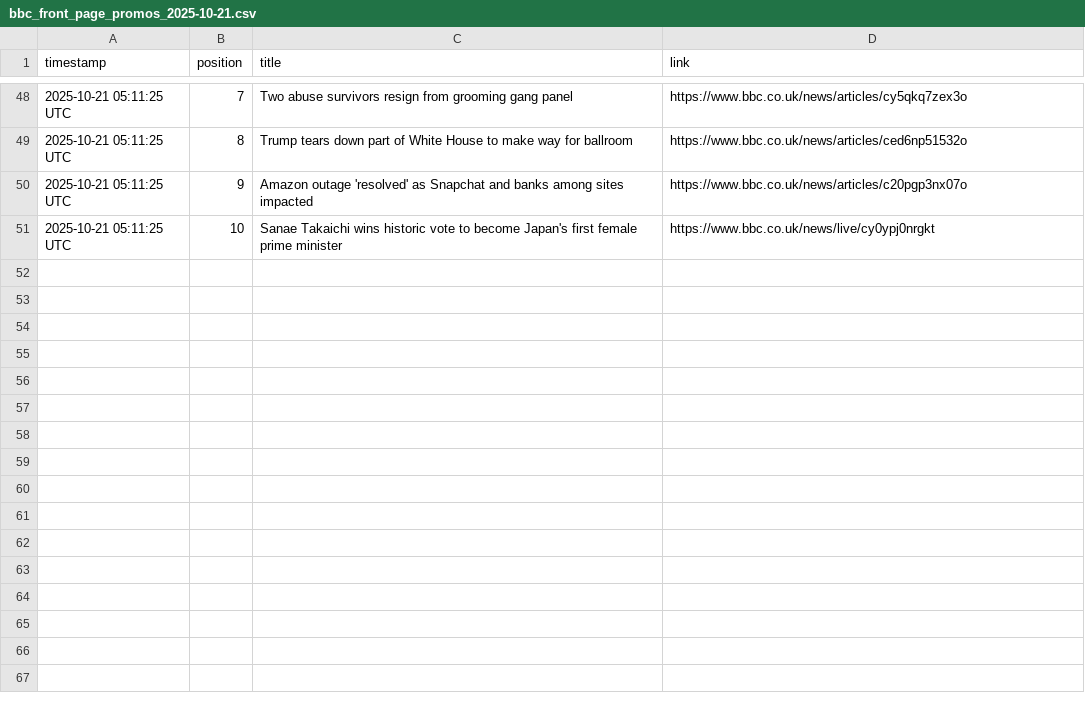
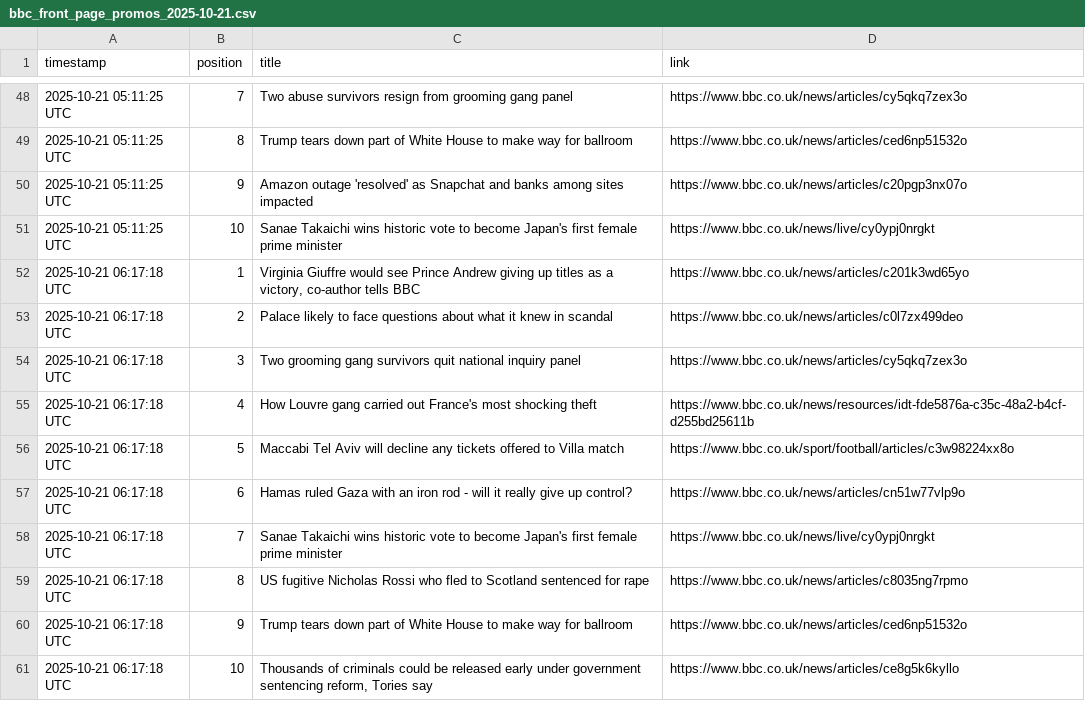
Before and after one commit to alastairherd/bbc_news_logger, a CSV file: data/bbc_front_page_promos_2025-10-21.csv, drawn as a sheet; only a part is shown, gaps mark what is left out.

```diff
--- a/data/bbc_front_page_promos_2025-10-21.csv
+++ b/data/bbc_front_page_promos_2025-10-21.csv
@@ -51 +51,11 @@ timestamp,position,title,link
 2025-10-21 05:11:25 UTC,10,Sanae Takaichi wins historic vote to become Japan's first female prime minister,https://www.bbc.co.uk/news/live/cy0ypj0nrgkt
+2025-10-21 06:17:18 UTC,1,"Virginia Giuffre would see Prince Andrew giving up titles as a victory, co-author tells BBC",https://www.bbc.co.uk/news/articles/c201k3wd65yo
+2025-10-21 06:17:18 UTC,2,Palace likely to face questions about what it knew in scandal,https://www.bbc.co.uk/news/articles/c0l7zx499deo
+2025-10-21 06:17:18 UTC,3,Two grooming gang survivors quit national inquiry panel,https://www.bbc.co.uk/news/articles/cy5qkq7zex3o
+2025-10-21 06:17:18 UTC,4,How Louvre gang carried out France's most shocking theft,https://www.bbc.co.uk/news/resources/idt-fde5876a-c35c-48a2-b4cf-d255bd25611b
+2025-10-21 06:17:18 UTC,5,Maccabi Tel Aviv will decline any tickets offered to Villa match,https://www.bbc.co.uk/sport/football/articles/c3w98224xx8o
+2025-10-21 06:17:18 UTC,6,Hamas ruled Gaza with an iron rod - will it really give up control?,https://www.bbc.co.uk/news/articles/cn51w77vlp9o
+2025-10-21 06:17:18 UTC,7,Sanae Takaichi wins historic vote to become Japan's first female prime minister,https://www.bbc.co.uk/news/live/cy0ypj0nrgkt
+2025-10-21 06:17:18 UTC,8,US fugitive Nicholas Rossi who fled to Scotland sentenced for rape,https://www.bbc.co.uk/news/articles/c8035ng7rpmo
+2025-10-21 06:17:18 UTC,9,Trump tears down part of White House to make way for ballroom,https://www.bbc.co.uk/news/articles/ced6np51532o
+2025-10-21 06:17:18 UTC,10,"Thousands of criminals could be released early under government sentencing reform, Tories say",https://www.bbc.co.uk/news/articles/ce8g5k6kyllo
```
Also changed, not shown: data/bbc_most_read_2025-10-21.csv.
